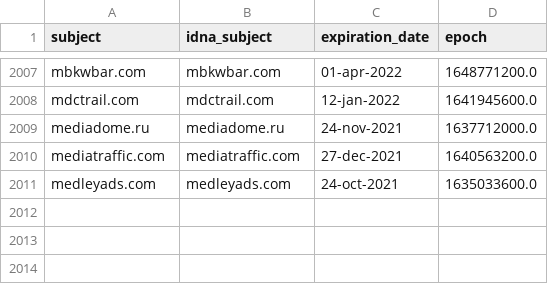
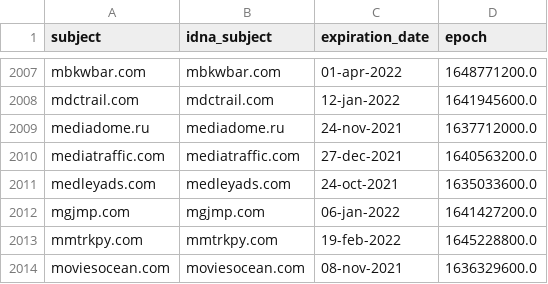
Before and after one commit to dead-hosts/cameleon_web_sysctl.org, a CSV file: .pyfunceble/whois.csv, drawn as a sheet; only a part is shown, gaps mark what is left out.

```diff
--- a/.pyfunceble/whois.csv
+++ b/.pyfunceble/whois.csv
@@ -2011 +2011,4 @@ mediatraffic.com,mediatraffic.com,27-dec-2021,1640563200.0
 medleyads.com,medleyads.com,24-oct-2021,1635033600.0
+mgjmp.com,mgjmp.com,06-jan-2022,1641427200.0
+mmtrkpy.com,mmtrkpy.com,19-feb-2022,1645228800.0
+moviesocean.com,moviesocean.com,08-nov-2021,1636329600.0
```
Also changed, not shown: .pyfunceble/inactive.csv, 12 other files.
